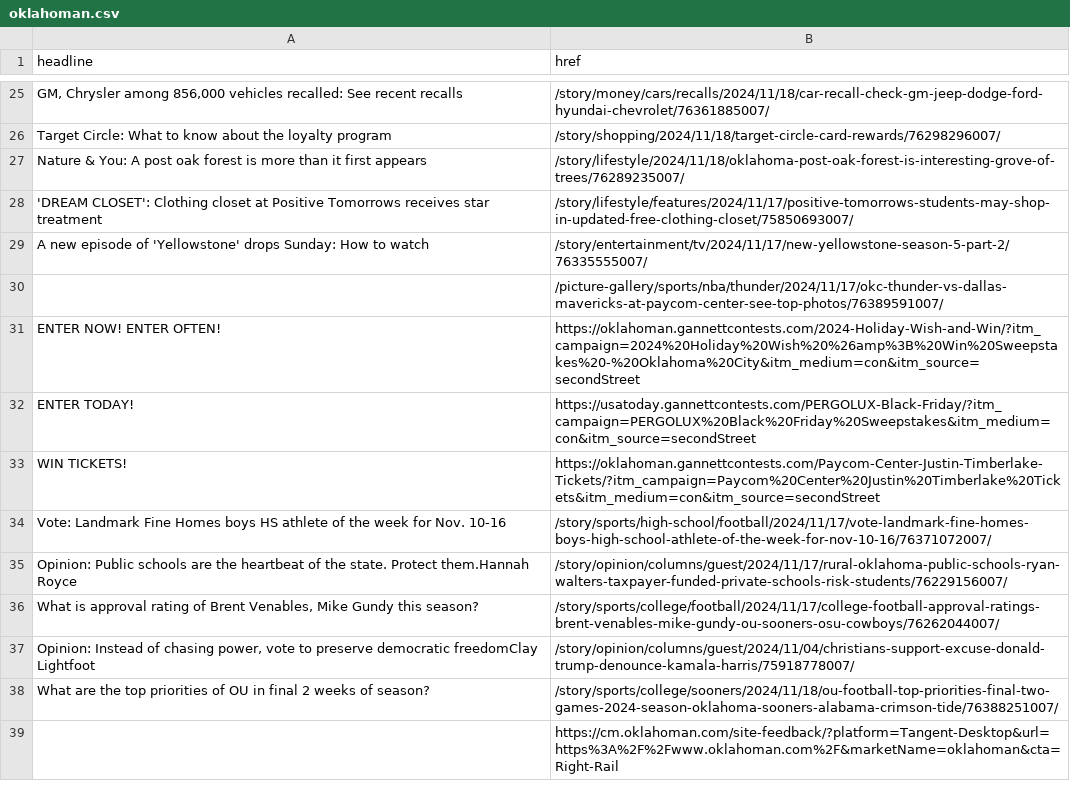
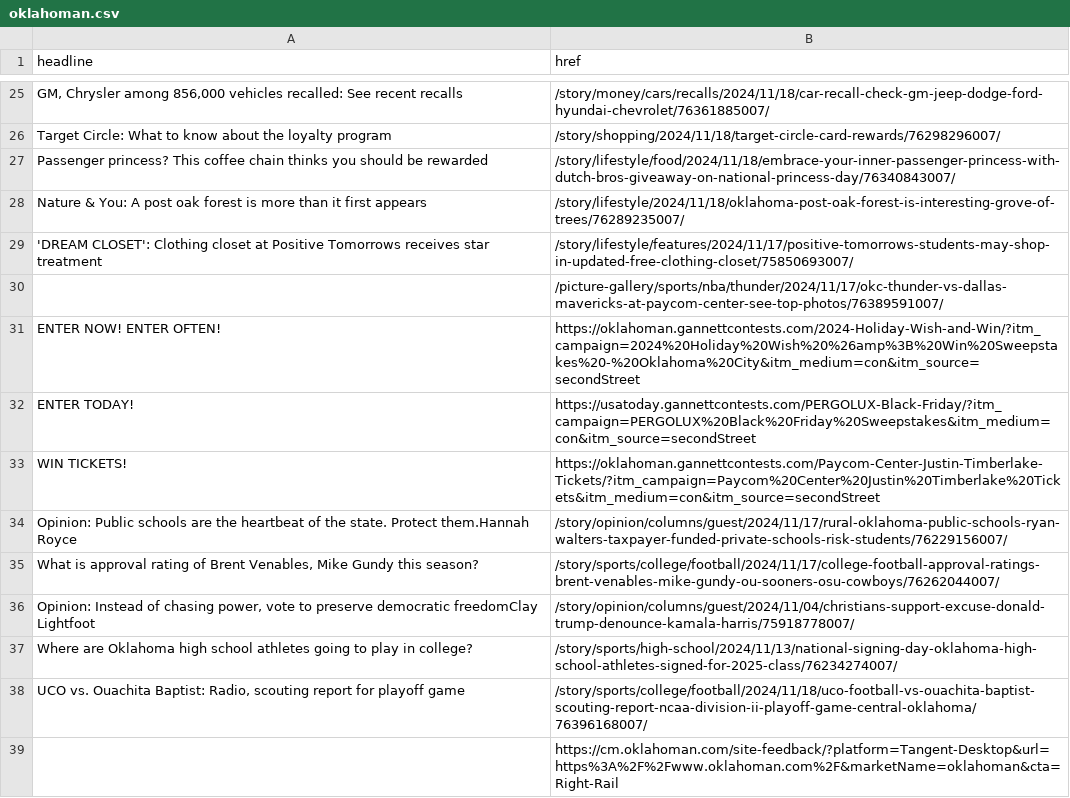
Before and after one commit to jessieblaeser/auto-scraper, a CSV file: oklahoman.csv, drawn as a sheet; only a part is shown, gaps mark what is left out; removed rows and columns are numbered as before the commit, all else as after; the diff covers the shown part only; the diff names each change by its address in the sheet, - before the commit and + after, or states it on an @@ line.

```diff
--- a/oklahoman.csv
+++ b/oklahoman.csv
+row 27: Passenger princess? This coffee chain thinks you should be rewarded | /story/lifestyle/food/2024/11/18/embrace-your-inner-passenger-princess-with-dutch-bros-giveaway-on-national-princess-day/76340843007/
-row 29: A new episode of 'Yellowstone' drops Sunday: How to watch | /story/entertainment/tv/2024/11/17/new-yellowstone-season-5-part-2/76335555007/
-row 34: Vote: Landmark Fine Homes boys HS athlete of the week for Nov. 10-16 | /story/sports/high-school/football/2024/11/17/vote-landmark-fine-homes-boys-high-school-athlete-of-the-week-for-nov-10-16/76371072007/
-row 38: What are the top priorities of OU in final 2 weeks of season? | /story/sports/college/sooners/2024/11/18/ou-football-top-priorities-final-two-games-2024-season-oklahoma-sooners-alabama-crimson-tide/76388251007/
+row 37: Where are Oklahoma high school athletes going to play in college? | /story/sports/high-school/2024/11/13/national-signing-day-oklahoma-high-school-athletes-signed-for-2025-class/76234274007/
+row 38: UCO vs. Ouachita Baptist: Radio, scouting report for playoff game | /story/sports/college/football/2024/11/18/uco-football-vs-ouachita-baptist-scouting-report-ncaa-division-ii-playoff-game-central-oklahoma/76396168007/
```
Also changed, not shown: 3 added rows, 3 removed rows and 1 edited cell elsewhere in this file.
